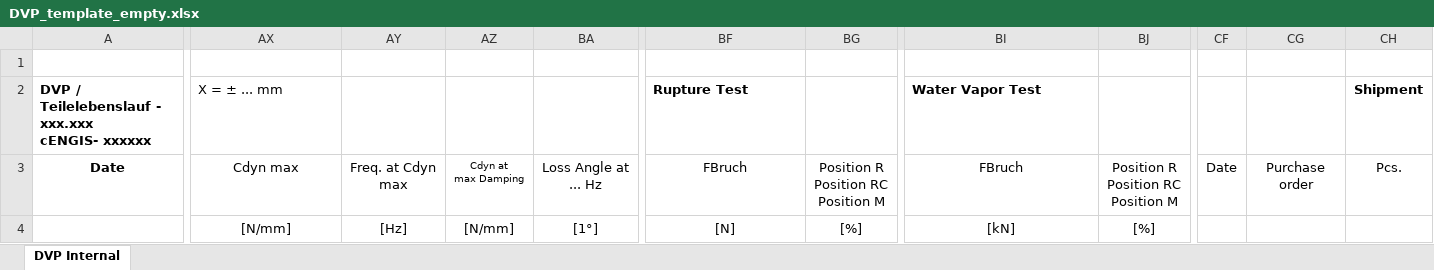
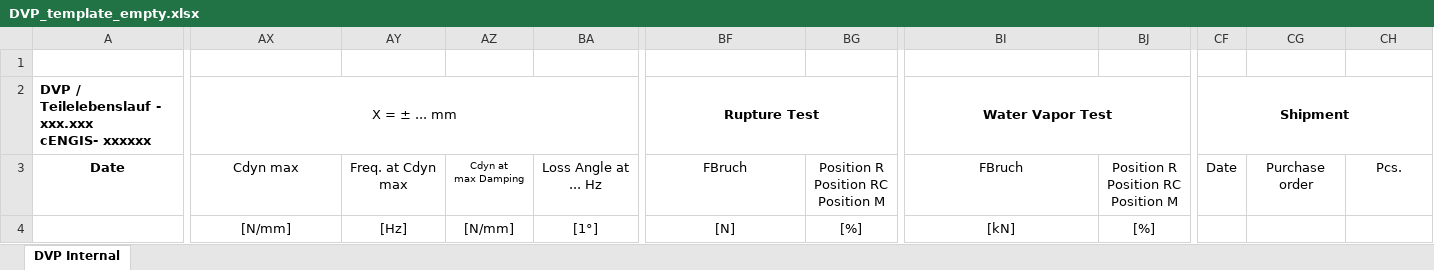
Before and after one commit to TIS2022-FMFI/form-versions, an Excel workbook: src/excely/DVP_template_empty.xlsx, sheet DVP Internal, drawn as a sheet; only a part is shown, gaps mark what is left out; values as stored, in another font and other column widths than the file's, no borders; conditional formats not drawn; the diff names each change by its address in the sheet, - before the commit and + after, or states it on an @@ line.

Commit message:
test types
added them to create script
make a template dropdown menu pracuje s funkciou na getovanie nazvov

```diff
--- a/src/excely/DVP_template_empty.xlsx (sheet DVP Internal)
+++ b/src/excely/DVP_template_empty.xlsx (sheet DVP Internal)
-AX2 alignment: left
+AX2 alignment: center
+AX2:BA2 merged
-BF2 alignment: left
+BF2 alignment: center
+BF2:BG2 merged
-BI2 alignment: left
+BI2 alignment: center
+BI2:BJ2 merged
-CF2: (empty)
+CF2: Shipment
+CF2:CI2 merged
-CH2: Shipment
+CH2: (empty)
```
Also changed, not shown: 19 other files.
